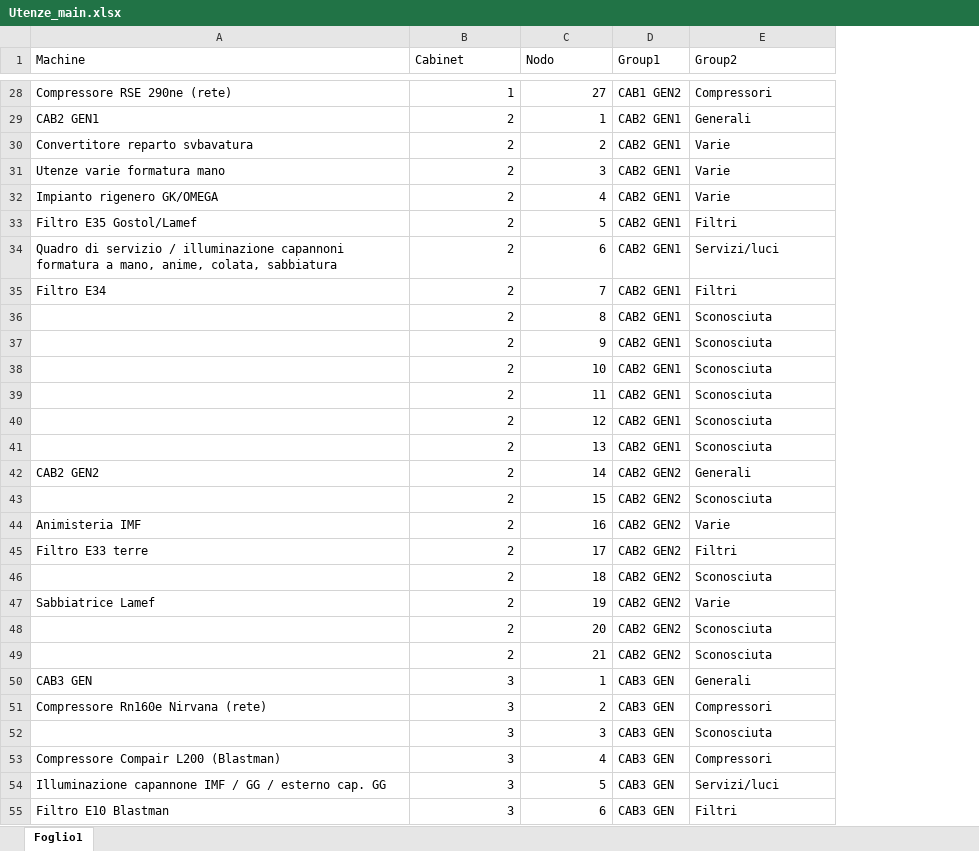
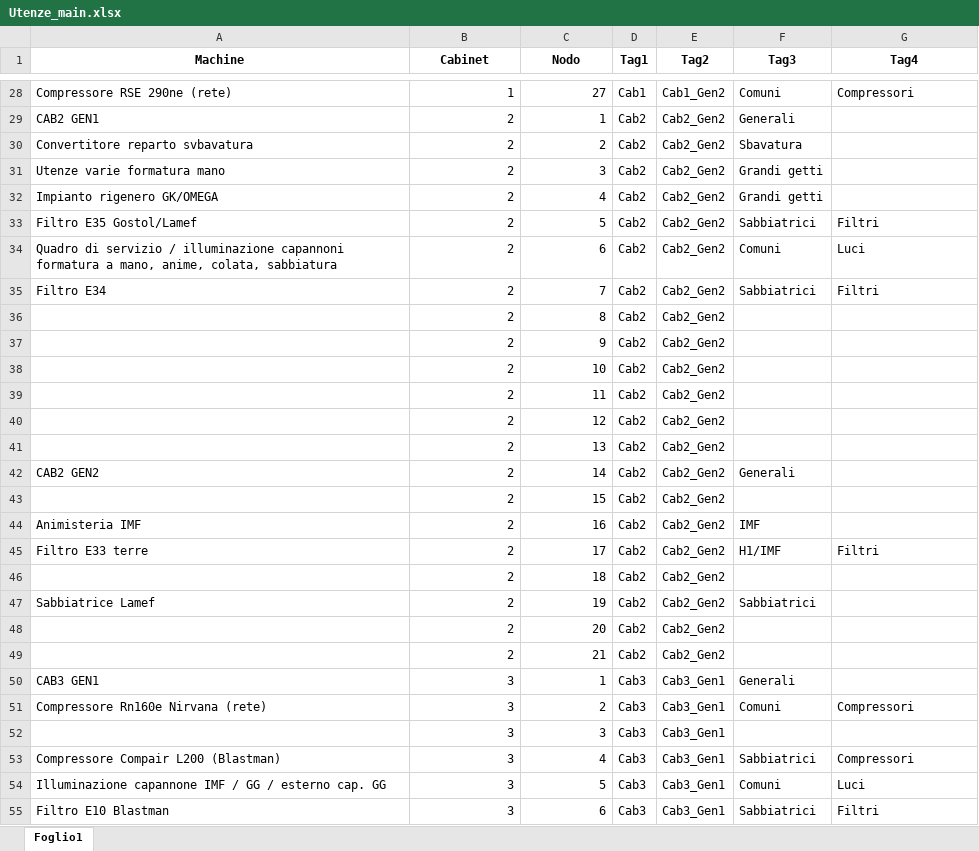
Before and after one commit to maxuser74/EnergyMeters, an Excel workbook: Utenze_main.xlsx, sheet Foglio1, drawn as a sheet; only a part is shown, gaps mark what is left out; values as stored, in another font and other column widths than the file's, no borders; removed rows and columns are numbered as before the commit, all else as after; the diff covers the shown part only; the diff names each change by its address in the sheet, - before the commit and + after, or states it on an @@ line.

```diff
--- a/Utenze_main.xlsx (sheet Foglio1)
+++ b/Utenze_main.xlsx (sheet Foglio1)
-column D (Group1), rows 28-55: CAB1 GEN2 | CAB2 GEN1 | CAB2 GEN1 | CAB2 GEN1 | CAB2 GEN1 | CAB2 GEN1 | CAB2 GEN1 | CAB2 GEN1 | CAB2 GEN1 | CAB2 GEN1 | CAB2 GEN1 | CAB2 GEN1 | CAB2 GEN1 | CAB2 GEN1 | CAB2 GEN2 | CAB2 GEN2 | CAB2 GEN2 | CAB2 GEN2 | CAB2 GEN2 | CAB2 GEN2 | CAB2 GEN2 | CAB2 GEN2 | CAB3 GEN | CAB3 GEN | CAB3 GEN | CAB3 GEN | CAB3 GEN | CAB3 GEN
+column D (Tag1), rows 28-55: Cab1 | Cab2 | Cab2 | Cab2 | Cab2 | Cab2 | Cab2 | Cab2 | Cab2 | Cab2 | Cab2 | Cab2 | Cab2 | Cab2 | Cab2 | Cab2 | Cab2 | Cab2 | Cab2 | Cab2 | Cab2 | Cab2 | Cab3 | Cab3 | Cab3 | Cab3 | Cab3 | Cab3
+column E (Tag2), rows 28-55: Cab1_Gen2 | Cab2_Gen2 | Cab2_Gen2 | Cab2_Gen2 | Cab2_Gen2 | Cab2_Gen2 | Cab2_Gen2 | Cab2_Gen2 | Cab2_Gen2 | Cab2_Gen2 | Cab2_Gen2 | Cab2_Gen2 | Cab2_Gen2 | Cab2_Gen2 | Cab2_Gen2 | Cab2_Gen2 | Cab2_Gen2 | Cab2_Gen2 | Cab2_Gen2 | Cab2_Gen2 | Cab2_Gen2 | Cab2_Gen2 | Cab3_Gen1 | Cab3_Gen1 | Cab3_Gen1 | Cab3_Gen1 | Cab3_Gen1 | Cab3_Gen1
+column F (Tag3), rows 28-55: Comuni | Generali | Sbavatura | Grandi getti | Grandi getti | Sabbiatrici | Comuni | Sabbiatrici |  |  |  |  |  |  | Generali |  | IMF | H1/IMF |  | Sabbiatrici |  |  | Generali | Comuni |  | Sabbiatrici | Comuni | Sabbiatrici
@@ A1:C1 bold: off → on, alignment: left → center @@
-G1: Group2
+G1: Tag4
@@ G1 bold: off → on, alignment: left → center @@
-G29 (Tag4): Generali
+G29 (Tag4): (empty)
-G30:G32 (Tag4): Varie
+G30:G32 (Tag4): (empty)
-G34 (Tag4): Servizi/luci
+G34 (Tag4): Luci
-G36:G41 (Tag4): Sconosciuta
+G36:G41 (Tag4): (empty)
-G42 (Tag4): Generali
+G42 (Tag4): (empty)
-G43 (Tag4): Sconosciuta
+G43 (Tag4): (empty)
-G44 (Tag4): Varie
+G44 (Tag4): (empty)
-G46 (Tag4): Sconosciuta
+G46 (Tag4): (empty)
-G47 (Tag4): Varie
+G47 (Tag4): (empty)
-G48:G49 (Tag4): Sconosciuta
+G48:G49 (Tag4): (empty)
-A50 (Machine): CAB3 GEN
+A50 (Machine): CAB3 GEN1
-G50 (Tag4): Generali
+G50 (Tag4): (empty)
-G52 (Tag4): Sconosciuta
+G52 (Tag4): (empty)
-G54 (Tag4): Servizi/luci
+G54 (Tag4): Luci
```
Also changed, not shown: 31 edited cells elsewhere in this sheet, Mappa_nodi.xlsx, 3 other files.
